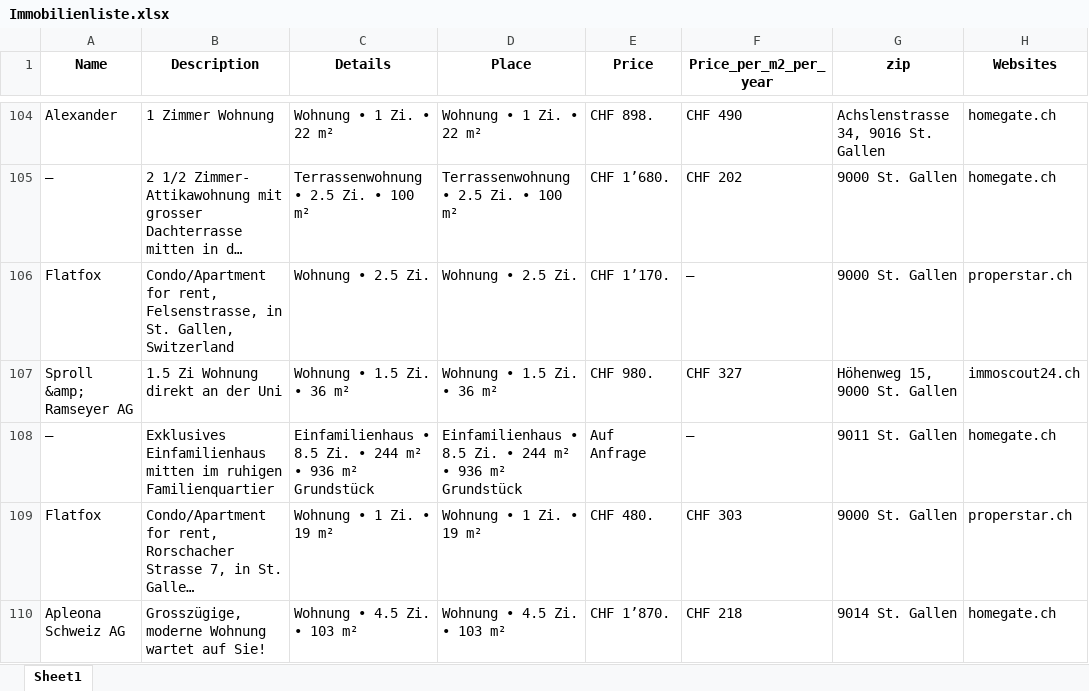
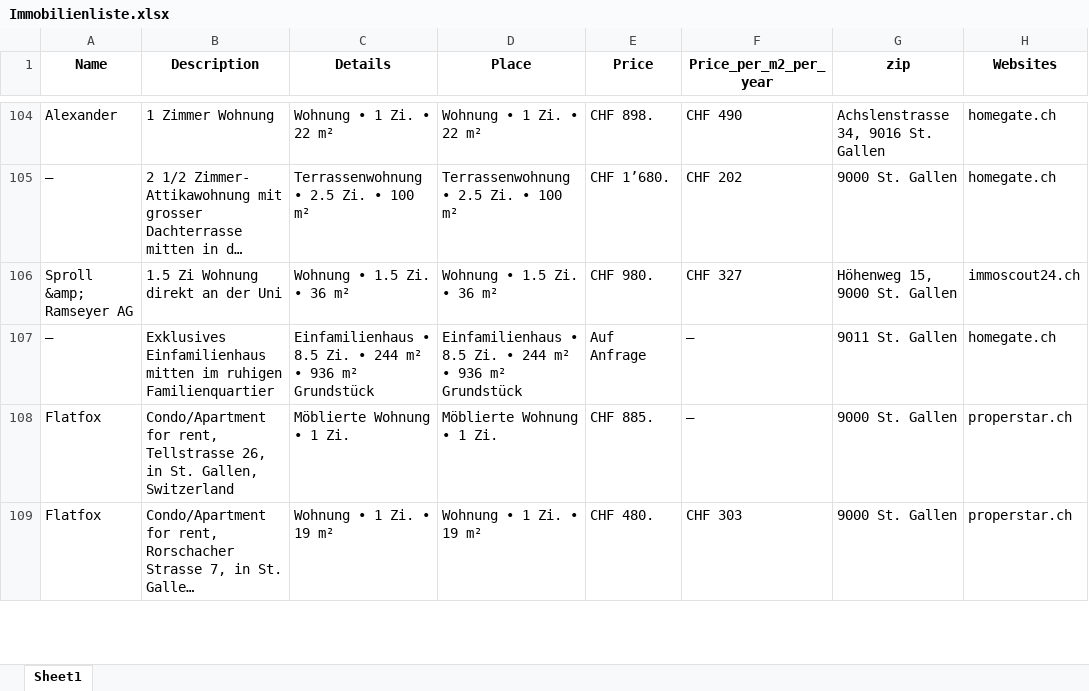
Before and after one commit to lorexzx/CS, an Excel workbook: Immobilienliste.xlsx, sheet Sheet1, drawn as a sheet; only a part is shown, gaps mark what is left out; long unchanged cells end in …; values as stored, in another font and other column widths than the file's, no borders; removed rows and columns are numbered as before the commit, all else as after; the diff covers the shown part only; the diff names each change by its address in the sheet, - before the commit and + after, or states it on an @@ line.

```diff
--- a/Immobilienliste.xlsx (sheet Sheet1)
+++ b/Immobilienliste.xlsx (sheet Sheet1)
-row 106: Flatfox | Condo/Apartment for rent, Felsenstrasse, in St. Gallen, Switzerland | Wohnung • 2.5 Zi. | Wohnung • 2.5 Zi. | CHF 1’170. | — | 9000 St. Gallen | properstar.ch
+row 108: Flatfox | Condo/Apartment for rent, Tellstrasse 26, in St. Gallen, Switzerland | Möblierte Wohnung • 1 Zi. | Möblierte Wohnung • 1 Zi. | CHF 885. | — | 9000 St. Gallen | properstar.ch
-row 110: Apleona Schweiz AG | Grosszügige, moderne Wohnung wartet auf Sie! | Wohnung • 4.5 Zi. • 103 m² | Wohnung • 4.5 Zi. • 103 m² | CHF 1’870. | CHF 218 | 9014 St. Gallen | homegate.ch
```
Also changed, not shown: 17 added rows, 16 removed rows, 1 moved row and 5 edited cells elsewhere in this sheet.
